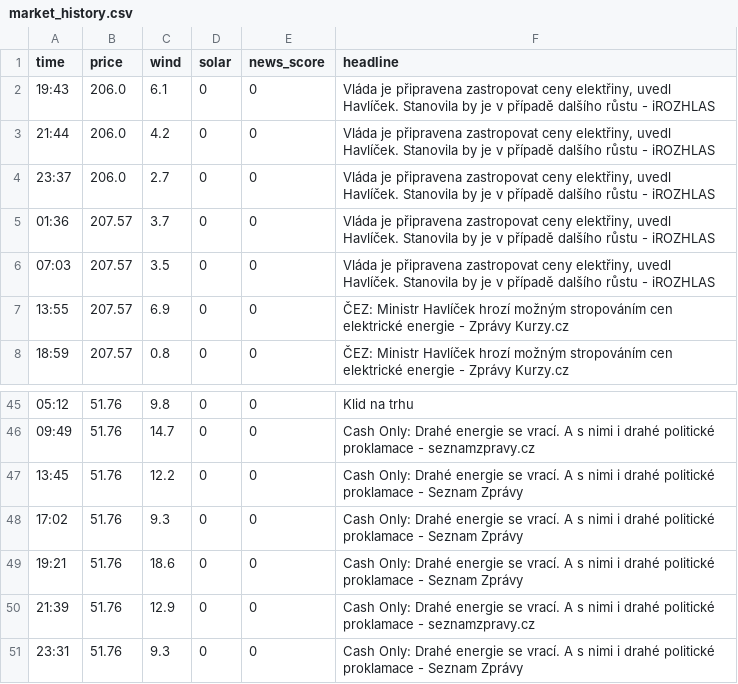
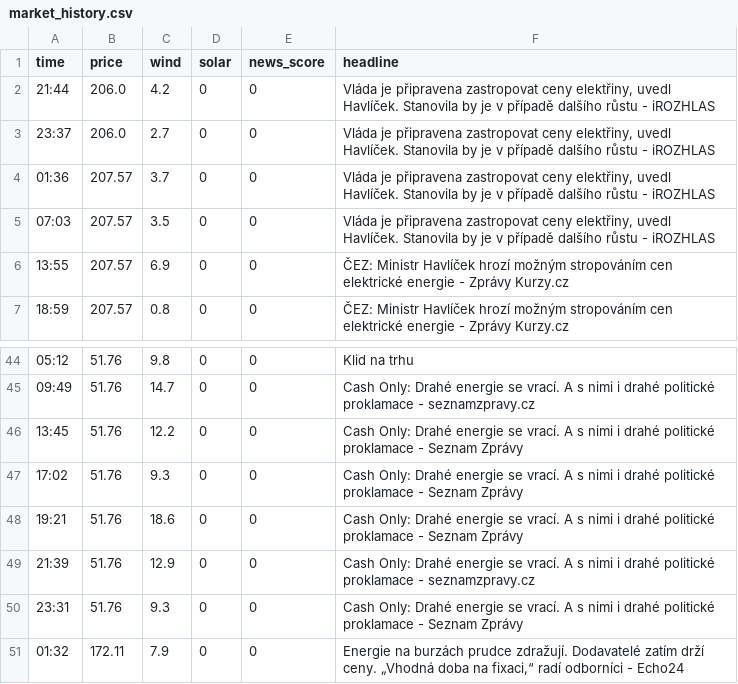
Before and after one commit to rousmartin0-netizen/energy-ai-startup, a CSV file: market_history.csv, drawn as a sheet; only a part is shown, gaps mark what is left out; removed rows and columns are numbered as before the commit, all else as after; the diff names each change by its address in the sheet, - before the commit and + after, or states it on an @@ line.

Commit message:
Update market data [skip ci]

```diff
--- a/market_history.csv
+++ b/market_history.csv
-row 2: 19:43 | 206.0 | 6.1 | 0 | 0 | Vláda je připravena zastropovat ceny elektřiny, uvedl Havlíček. Stanovila by je v případě dalšího růstu - iROZHLAS
+row 51: 01:32 | 172.11 | 7.9 | 0 | 0 | Energie na burzách prudce zdražují. Dodavatelé zatím drží ceny. „Vhodná doba na fixaci,“ radí odborníci - Echo24
```
